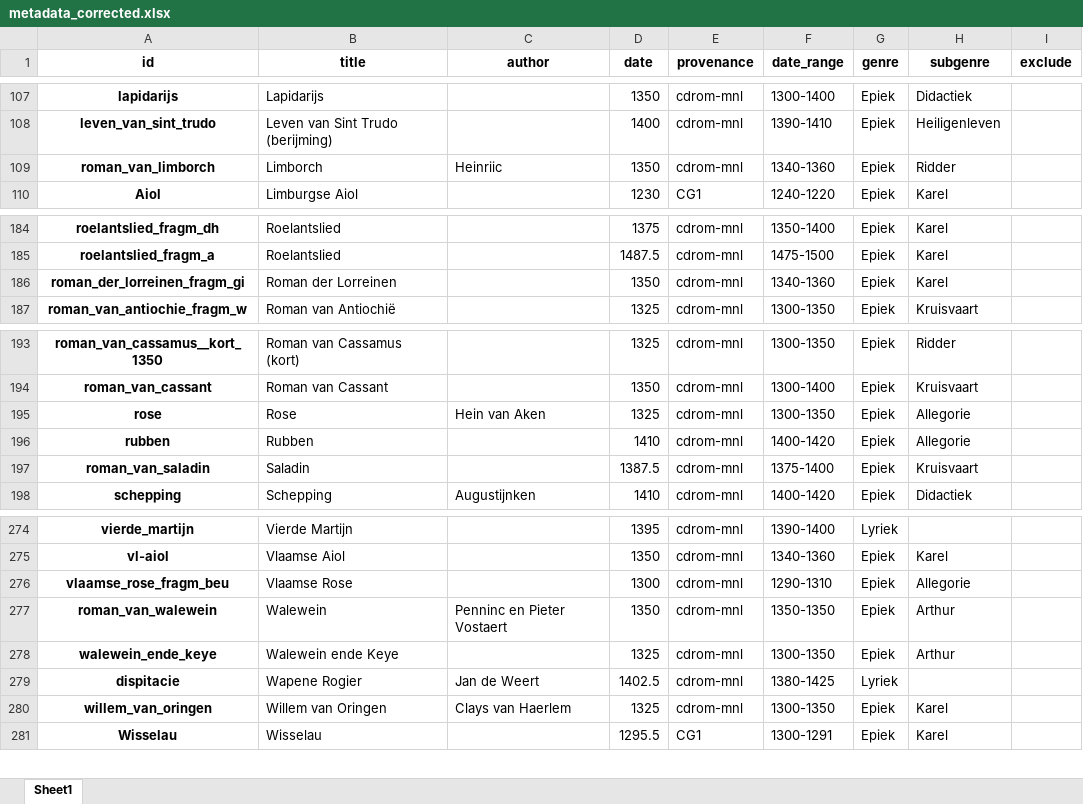
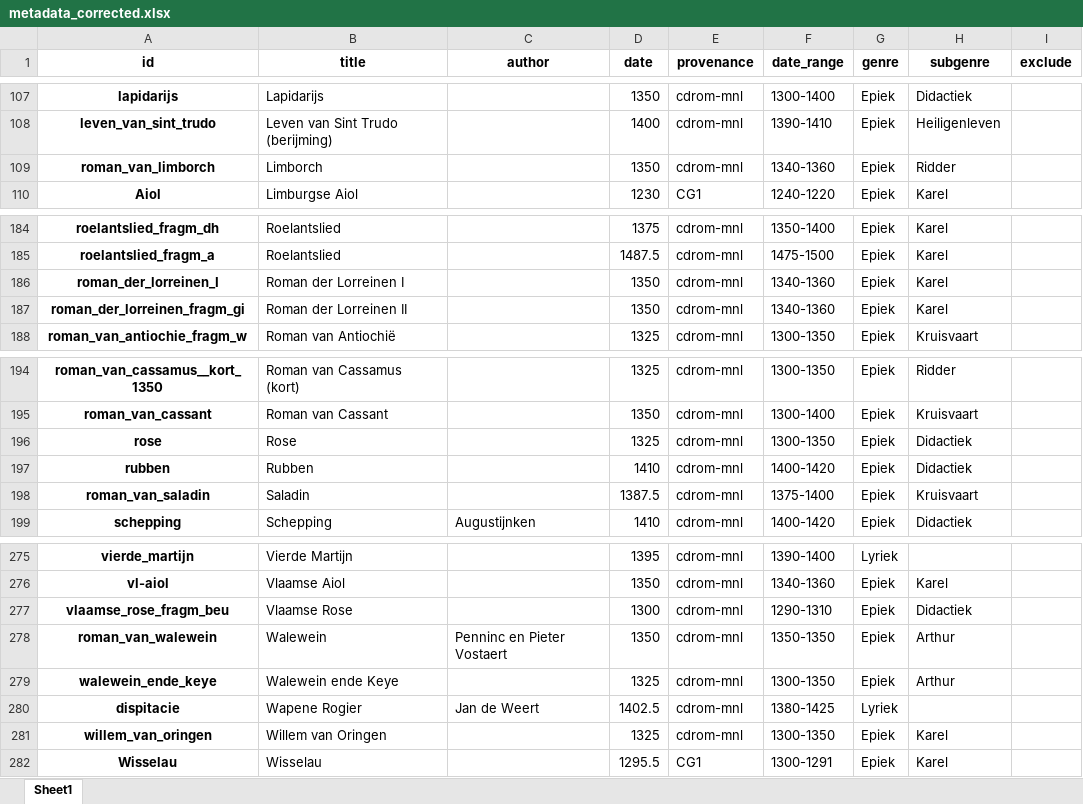
Before and after one commit to mikekestemont/zwerfverzen, an Excel workbook: data/metadata_corrected.xlsx, sheet Sheet1, drawn as a sheet; only a part is shown, gaps mark what is left out; values as stored, in another font and other column widths than the file's, no borders; addresses are those after the commit; the diff names each change by its address in the sheet, - before the commit and + after, or states it on an @@ line.

Commit message:
Lorreinen I en II separated

```diff
--- a/data/metadata_corrected.xlsx (sheet Sheet1)
+++ b/data/metadata_corrected.xlsx (sheet Sheet1)
-C109 (author): Heinriic
+C109 (author): (empty)
+row 186: roman_der_lorreinen_I | Roman der Lorreinen I |  | 1350 | cdrom-mnl | 1340-1360 | Epiek | Karel
-B187 (title): Roman der Lorreinen
+B187 (title): Roman der Lorreinen II
-C196 (author): Hein van Aken
+C196 (author): (empty)
-H196:H197 (subgenre): Allegorie
+H196:H197 (subgenre): Didactiek
-H277 (subgenre): Allegorie
+H277 (subgenre): Didactiek
-C281 (author): Clays van Haerlem
+C281 (author): (empty)
```
Also changed, not shown: 2 other files.
